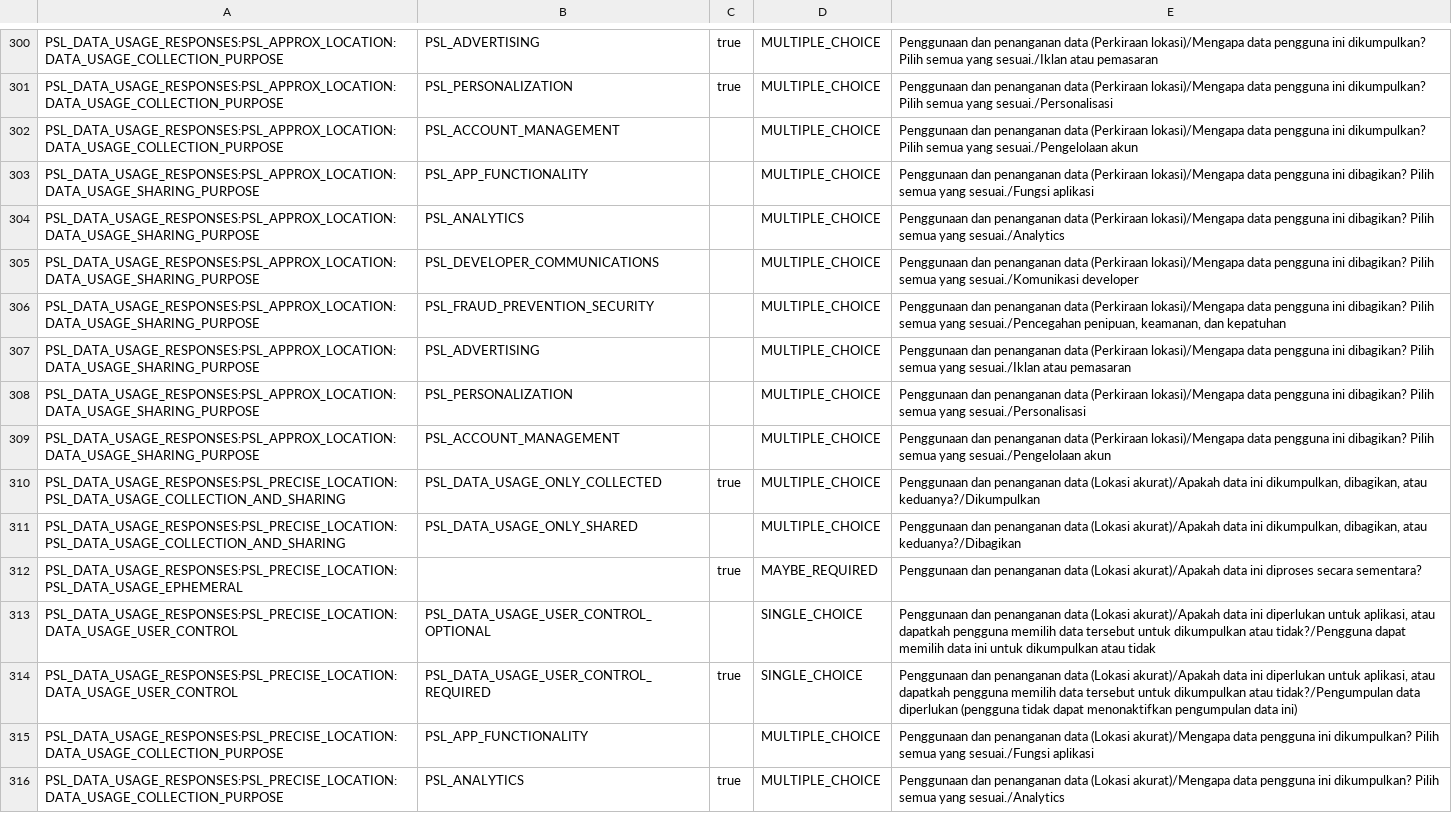
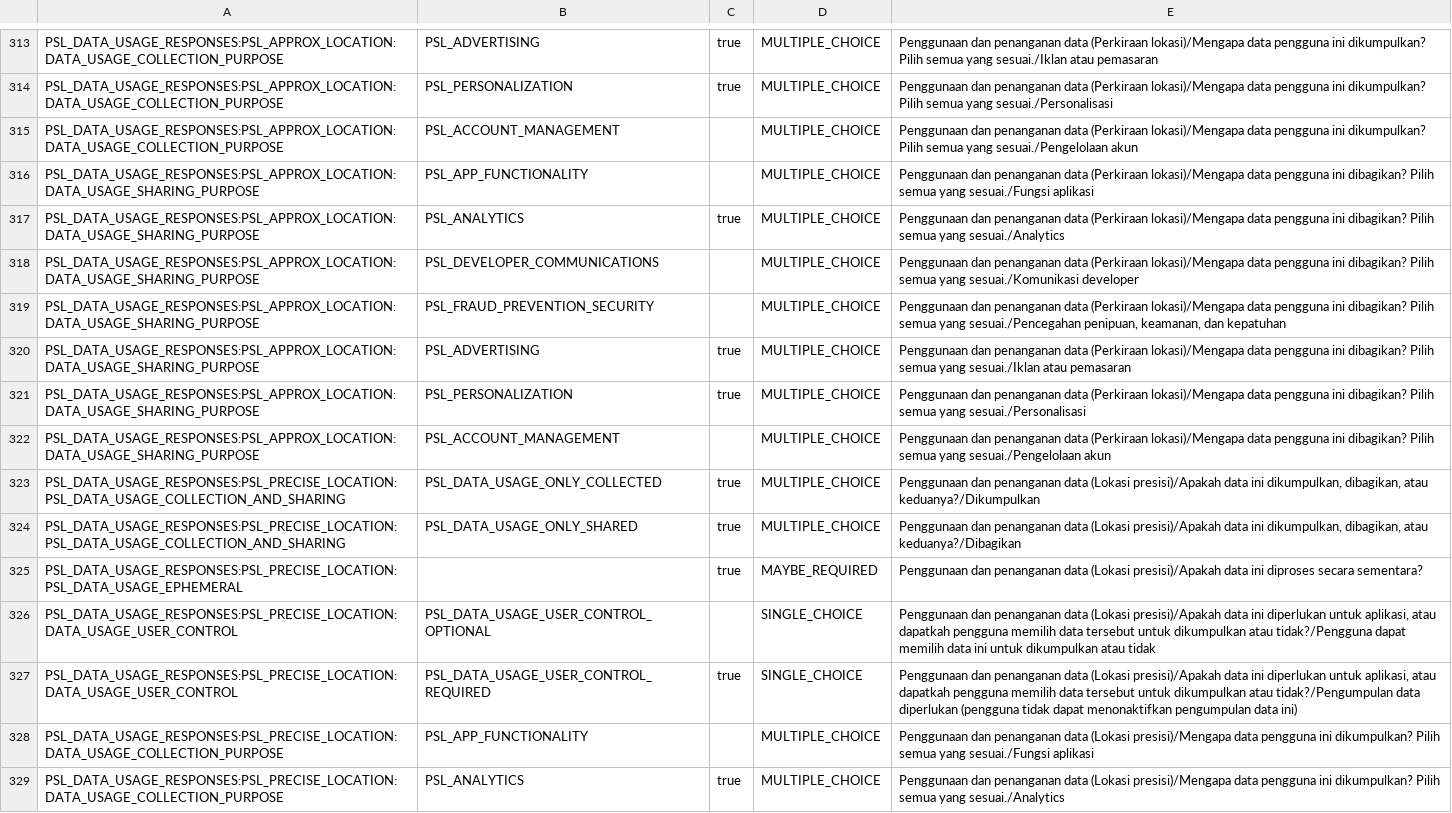
Before and after one commit to aldifebrianpadang/aldifebrianpadang.github.io, a CSV file: data_safety_export.csv, drawn as a sheet; only a part is shown, gaps mark what is left out; addresses are those after the commit; the diff covers the shown part only; the diff names each change by its address in the sheet, - before the commit and + after, or states it on an @@ line.

```diff
--- a/data_safety_export.csv
+++ b/data_safety_export.csv
-C317: (empty)
+C317: true
-C320:C321: (empty)
+C320:C321: true
-E323: …data (Lokasi akurat)/Apakah data ini…
+E323: …data (Lokasi presisi)/Apakah data ini…
-C324: (empty)
+C324: true
-E324: …data (Lokasi akurat)/Apakah data ini…
+E324: …data (Lokasi presisi)/Apakah data ini…
-E325: …data (Lokasi akurat)/Apakah data ini…
+E325: …data (Lokasi presisi)/Apakah data ini…
-E326: …data (Lokasi akurat)/Apakah data ini…
+E326: …data (Lokasi presisi)/Apakah data ini…
-E327: …data (Lokasi akurat)/Apakah data ini…
+E327: …data (Lokasi presisi)/Apakah data ini…
-E328: …data (Lokasi akurat)/Mengapa data pengguna…
+E328: …data (Lokasi presisi)/Mengapa data pengguna…
-E329: …data (Lokasi akurat)/Mengapa data pengguna…
+E329: …data (Lokasi presisi)/Mengapa data pengguna…
```
Also changed, not shown: 14 added rows, 1 removed row and 41 edited cells elsewhere in this file, 2 other files.
